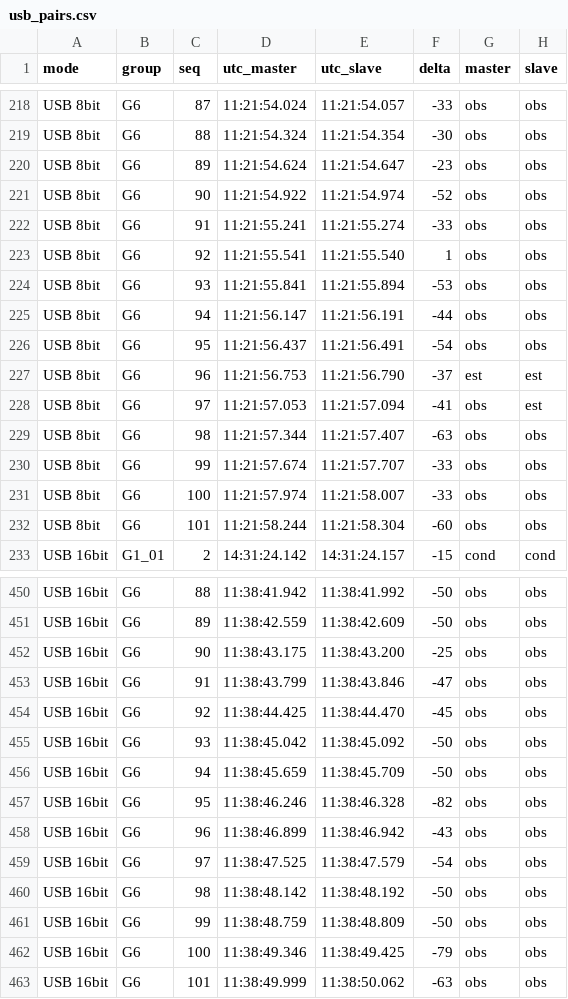
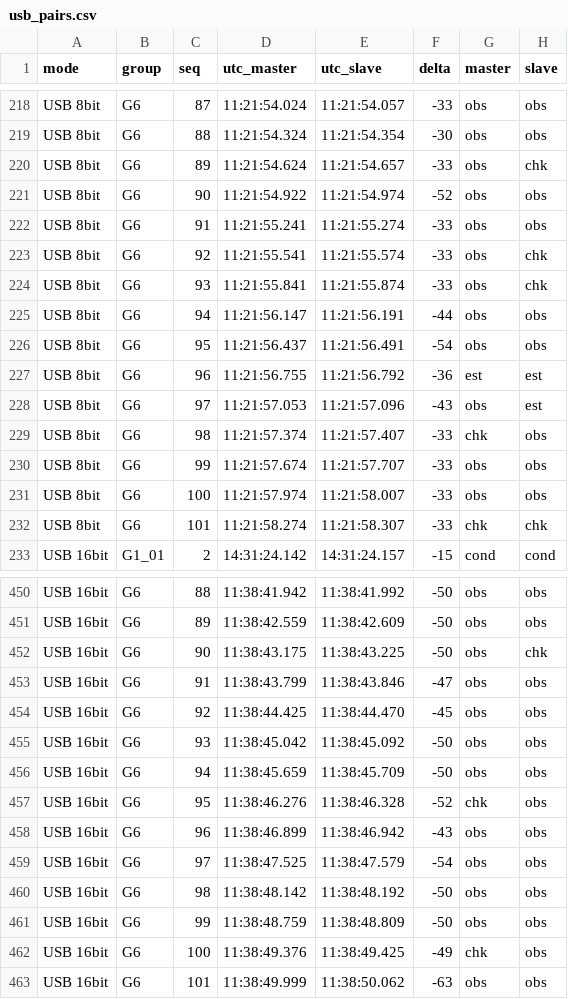
Before and after one commit to LiuSirA/LiuSir_Capture, a CSV file: results/usb_pairs.csv, drawn as a sheet; only a part is shown, gaps mark what is left out; the diff covers the shown part only.

```diff
--- a/results/usb_pairs.csv
+++ b/results/usb_pairs.csv
@@ -219,15 +219,15 @@ USB 8bit,G6,87,11:21:54.024,11:21:54.057,-33,obs,obs
 USB 8bit,G6,88,11:21:54.324,11:21:54.354,-30,obs,obs
-USB 8bit,G6,89,11:21:54.624,11:21:54.647,-23,obs,obs
+USB 8bit,G6,89,11:21:54.624,11:21:54.657,-33,obs,chk
 USB 8bit,G6,90,11:21:54.922,11:21:54.974,-52,obs,obs
 USB 8bit,G6,91,11:21:55.241,11:21:55.274,-33,obs,obs
-USB 8bit,G6,92,11:21:55.541,11:21:55.540,1,obs,obs
-USB 8bit,G6,93,11:21:55.841,11:21:55.894,-53,obs,obs
+USB 8bit,G6,92,11:21:55.541,11:21:55.574,-33,obs,chk
+USB 8bit,G6,93,11:21:55.841,11:21:55.874,-33,obs,chk
 USB 8bit,G6,94,11:21:56.147,11:21:56.191,-44,obs,obs
 USB 8bit,G6,95,11:21:56.437,11:21:56.491,-54,obs,obs
-USB 8bit,G6,96,11:21:56.753,11:21:56.790,-37,est,est
-USB 8bit,G6,97,11:21:57.053,11:21:57.094,-41,obs,est
-USB 8bit,G6,98,11:21:57.344,11:21:57.407,-63,obs,obs
+USB 8bit,G6,96,11:21:56.755,11:21:56.792,-36,est,est
+USB 8bit,G6,97,11:21:57.053,11:21:57.096,-43,obs,est
+USB 8bit,G6,98,11:21:57.374,11:21:57.407,-33,chk,obs
 USB 8bit,G6,99,11:21:57.674,11:21:57.707,-33,obs,obs
 USB 8bit,G6,100,11:21:57.974,11:21:58.007,-33,obs,obs
-USB 8bit,G6,101,11:21:58.244,11:21:58.304,-60,obs,obs
+USB 8bit,G6,101,11:21:58.274,11:21:58.307,-33,chk,chk
 USB 16bit,G1_01,2,14:31:24.142,14:31:24.157,-15,cond,cond
@@ -451,3 +451,3 @@ USB 16bit,G6,88,11:38:41.942,11:38:41.992,-50,obs,obs
 USB 16bit,G6,89,11:38:42.559,11:38:42.609,-50,obs,obs
-USB 16bit,G6,90,11:38:43.175,11:38:43.200,-25,obs,obs
+USB 16bit,G6,90,11:38:43.175,11:38:43.225,-50,obs,chk
 USB 16bit,G6,91,11:38:43.799,11:38:43.846,-47,obs,obs
@@ -456,3 +456,3 @@ USB 16bit,G6,93,11:38:45.042,11:38:45.092,-50,obs,obs
 USB 16bit,G6,94,11:38:45.659,11:38:45.709,-50,obs,obs
-USB 16bit,G6,95,11:38:46.246,11:38:46.328,-82,obs,obs
+USB 16bit,G6,95,11:38:46.276,11:38:46.328,-52,chk,obs
 USB 16bit,G6,96,11:38:46.899,11:38:46.942,-43,obs,obs
@@ -461,3 +461,3 @@ USB 16bit,G6,98,11:38:48.142,11:38:48.192,-50,obs,obs
 USB 16bit,G6,99,11:38:48.759,11:38:48.809,-50,obs,obs
-USB 16bit,G6,100,11:38:49.346,11:38:49.425,-79,obs,obs
+USB 16bit,G6,100,11:38:49.376,11:38:49.425,-49,chk,obs
 USB 16bit,G6,101,11:38:49.999,11:38:50.062,-63,obs,obs
```
Also changed, not shown: 73 edited cells elsewhere in this file, 11 other files.
